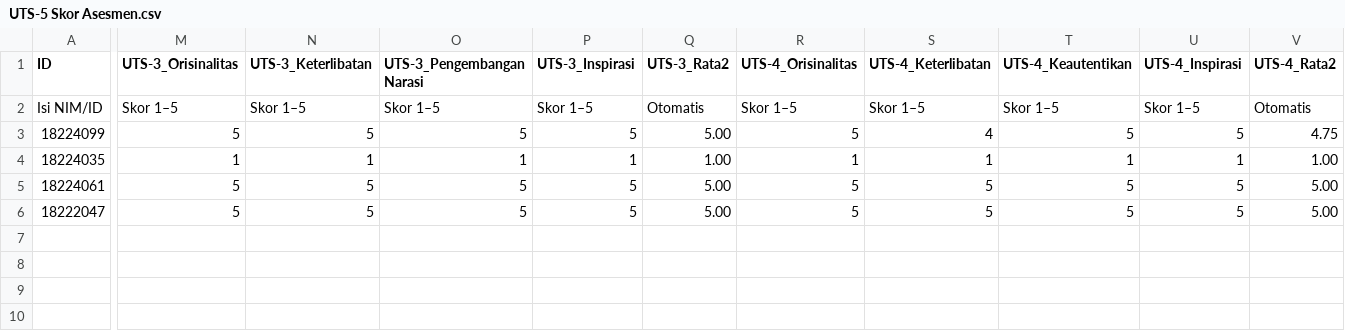
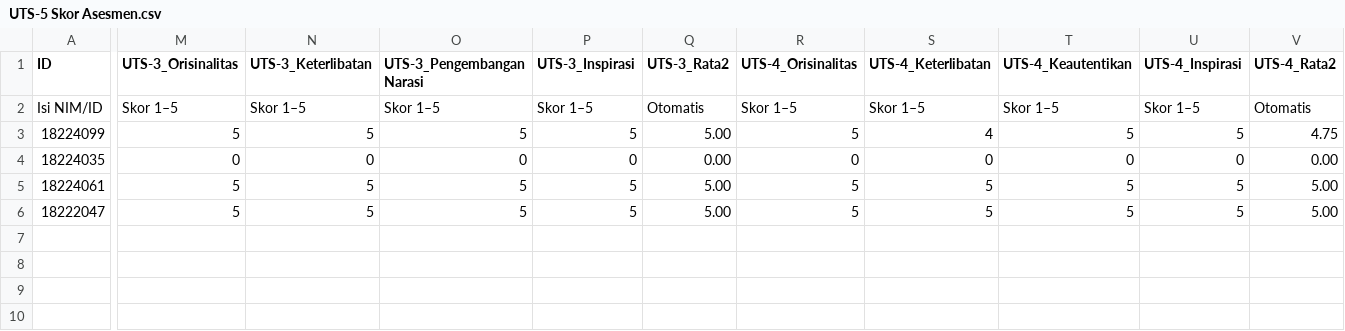
Before and after one commit to fifiyy/all-about-me, a CSV file: My_Personal_Reviews/UTS-5 Skor Asesmen.csv, drawn as a sheet; only a part is shown, gaps mark what is left out; rows hold the shown columns only; the diff names each change by its address in the sheet, - before the commit and + after, or states it on an @@ line.

Commit message:
Update UTS-5 Skor Asesmen.csv

```diff
--- a/My_Personal_Reviews/UTS-5 Skor Asesmen.csv
+++ b/My_Personal_Reviews/UTS-5 Skor Asesmen.csv
-M4 (UTS-3_Orisinalitas): 1
+M4 (UTS-3_Orisinalitas): 0
-N4 (UTS-3_Keterlibatan): 1
+N4 (UTS-3_Keterlibatan): 0
-O4 (UTS-3_Pengembangan Narasi): 1
+O4 (UTS-3_Pengembangan Narasi): 0
-P4 (UTS-3_Inspirasi): 1
+P4 (UTS-3_Inspirasi): 0
-Q4 (UTS-3_Rata2): 1.00
+Q4 (UTS-3_Rata2): 0.00
-R4 (UTS-4_Orisinalitas): 1
+R4 (UTS-4_Orisinalitas): 0
-S4 (UTS-4_Keterlibatan): 1
+S4 (UTS-4_Keterlibatan): 0
-T4 (UTS-4_Keautentikan): 1
+T4 (UTS-4_Keautentikan): 0
-U4 (UTS-4_Inspirasi): 1
+U4 (UTS-4_Inspirasi): 0
-V4 (UTS-4_Rata2): 1.00
+V4 (UTS-4_Rata2): 0.00
+row 7: (empty)
```
